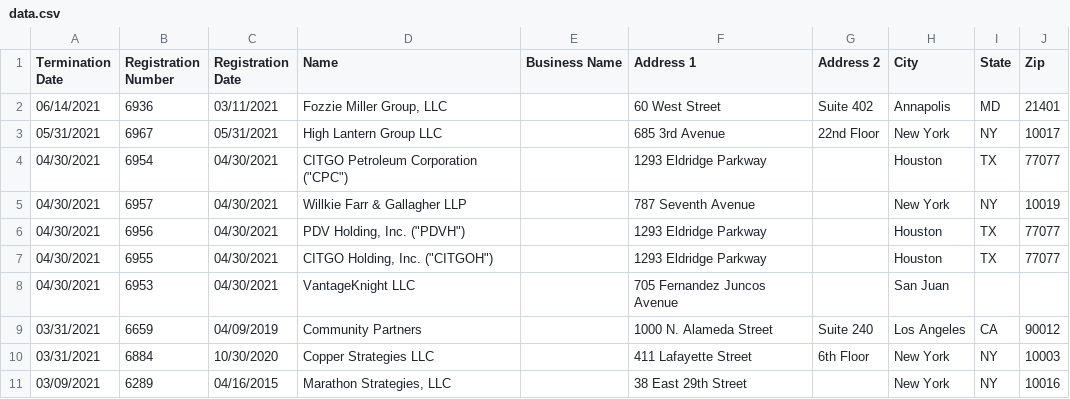
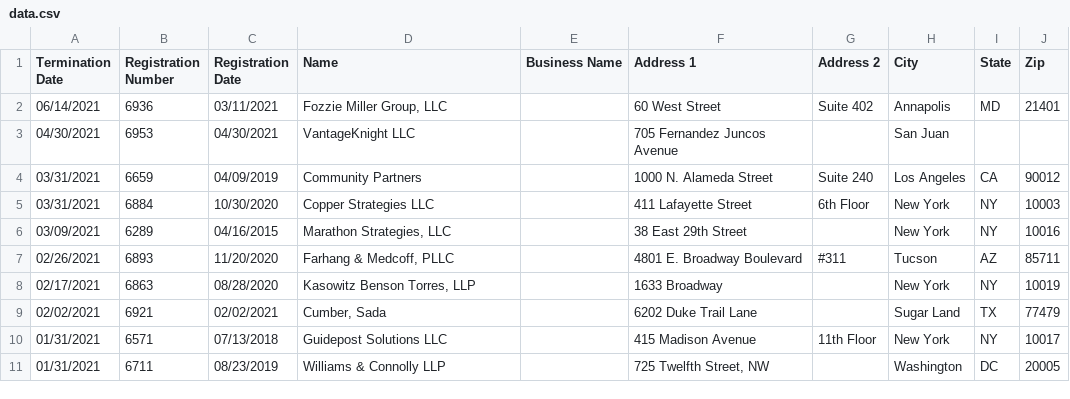
Before and after one commit to markschaver/FARA-Terminated, a CSV file: data.csv, drawn as a sheet; only a part is shown; the shorter side is filled out with more unchanged rows.

Commit message:
Flat: latest data (2021-06-27T08:23:26.290Z) {   "date": "2021-06-27T08:23:26.290Z",   "files": [     {       "name": "data.csv",       "deltaBytes": 5368,       "source": "https://efile.fara.gov/api/v1/Registrants/csv/Terminated"     }   ] }

```diff
--- a/data.csv
+++ b/data.csv
@@ -2,7 +2,2 @@
 "06/14/2021","6936","03/11/2021","Fozzie Miller Group, LLC","","60 West Street","Suite 402","Annapolis","MD","21401"
-"05/31/2021","6967","05/31/2021","High Lantern Group LLC","","685 3rd Avenue","22nd Floor","New York","NY","10017"
-"04/30/2021","6954","04/30/2021","CITGO Petroleum Corporation (""CPC"")","","1293 Eldridge Parkway","","Houston","TX","77077"
-"04/30/2021","6957","04/30/2021","Willkie Farr & Gallagher LLP","","787 Seventh Avenue","","New York","NY","10019"
-"04/30/2021","6956","04/30/2021","PDV Holding, Inc. (""PDVH"")","","1293 Eldridge Parkway","","Houston","TX","77077"
-"04/30/2021","6955","04/30/2021","CITGO Holding, Inc. (""CITGOH"")","","1293 Eldridge Parkway",""," Houston ","TX","77077"
 "04/30/2021","6953","04/30/2021","VantageKnight LLC","","705 Fernandez Juncos Avenue","","San Juan","",""
```
